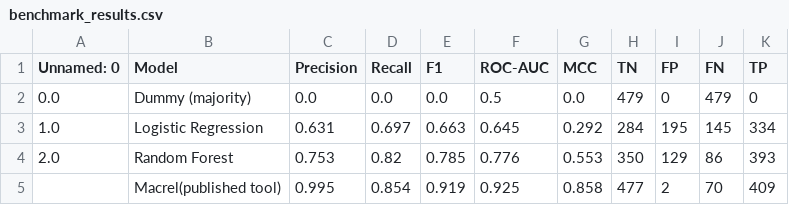
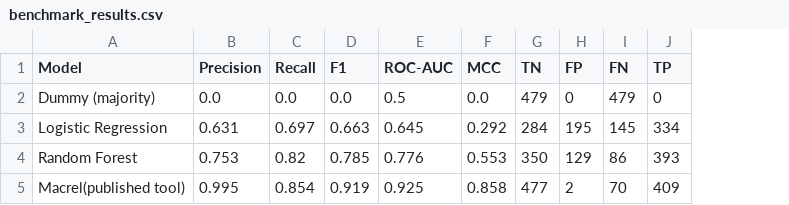
Before and after one commit to Abisola143/my_ai_drug_discovery_project, a CSV file: data/processed/benchmark_results.csv, drawn as a sheet; the diff names each change by its address in the sheet, - before the commit and + after, or states it on an @@ line.

```diff
--- a/data/processed/benchmark_results.csv
+++ b/data/processed/benchmark_results.csv
-column A (Unnamed: 0), rows 2-4: 0.0 | 1.0 | 2.0
```
Also changed, not shown: 3 other files.
